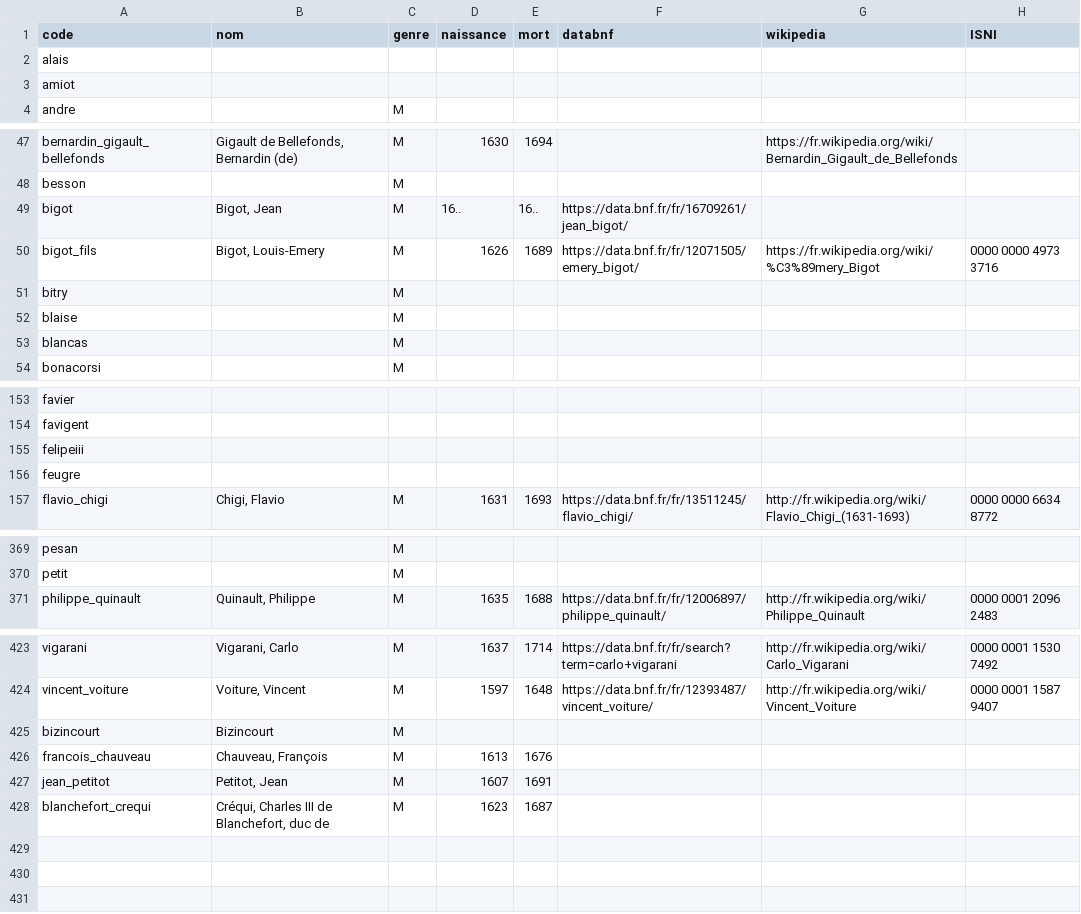
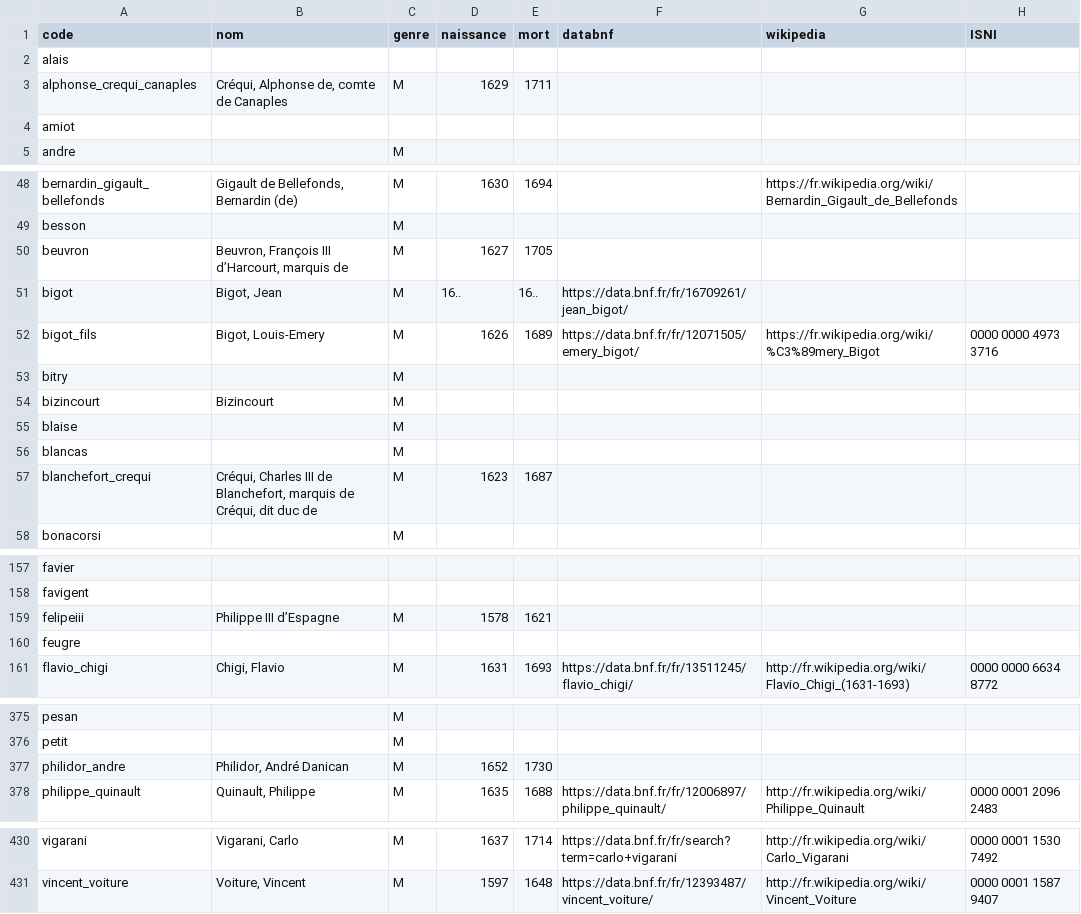
Before and after one commit to fetes17/merveilles17, a TSV file: index/personne.tsv, drawn as a sheet; only a part is shown, gaps mark what is left out; the diff covers the shown part only.

Commit message:
Update personne.tsv

```diff
--- a/index/personne.tsv
+++ b/index/personne.tsv
@@ -2,2 +2,3 @@ code	nom	genre	naissance	mort	databnf	wikipedia	ISNI
 alais							
+alphonse_crequi_canaples	Créqui, Alphonse de, comte de Canaples	M	1629	1711			
 amiot							
@@ -48,2 +49,3 @@ bernardin_gigault_bellefonds	Gigault de Bellefonds, Bernardin (de)	M	1630	1694
 besson		M					
+beuvron	Beuvron, François III d’Harcourt, marquis de	M	1627	1705			
 bigot	Bigot, Jean	M	16..	16..	https://data.bnf.fr/fr/16709261/jean_bigot/		
@@ -51,4 +53,6 @@ bigot_fils	Bigot, Louis-Emery	M	1626	1689	https://data.bnf.fr/fr/12071505/emery_
 bitry		M					
+bizincourt	Bizincourt	M					
 blaise		M					
 blancas		M					
+blanchefort_crequi	Créqui, Charles III de Blanchefort, marquis de Créqui, dit duc de	M	1623	1687			
 bonacorsi		M					
@@ -154,3 +158,3 @@ favier
 favigent							
-felipeiii							
+felipeiii	Philippe III d’Espagne	M	1578	1621			
 feugre							
@@ -370,2 +376,3 @@ pesan		M
 petit		M					
+philidor_andre	Philidor, André Danican	M	1652	1730			
 philippe_quinault	Quinault, Philippe	M	1635	1688	https://data.bnf.fr/fr/12006897/philippe_quinault/	http://fr.wikipedia.org/wiki/Philippe_Quinault	0000 0001 2096 2483
@@ -424,5 +431 @@ vigarani	Vigarani, Carlo	M	1637	1714	https://data.bnf.fr/fr/search?term=carlo+vi
 vincent_voiture	Voiture, Vincent	M	1597	1648	https://data.bnf.fr/fr/12393487/vincent_voiture/	http://fr.wikipedia.org/wiki/Vincent_Voiture	0000 0001 1587 9407
-bizincourt	Bizincourt	M					
-francois_chauveau	Chauveau, François	M	1613	1676			
-jean_petitot	Petitot, Jean	M	1607	1691			
-blanchefort_crequi	Créqui, Charles III de Blanchefort, duc de	M	1623	1687			
```
Also changed, not shown: 9 edited cells elsewhere in this file.
